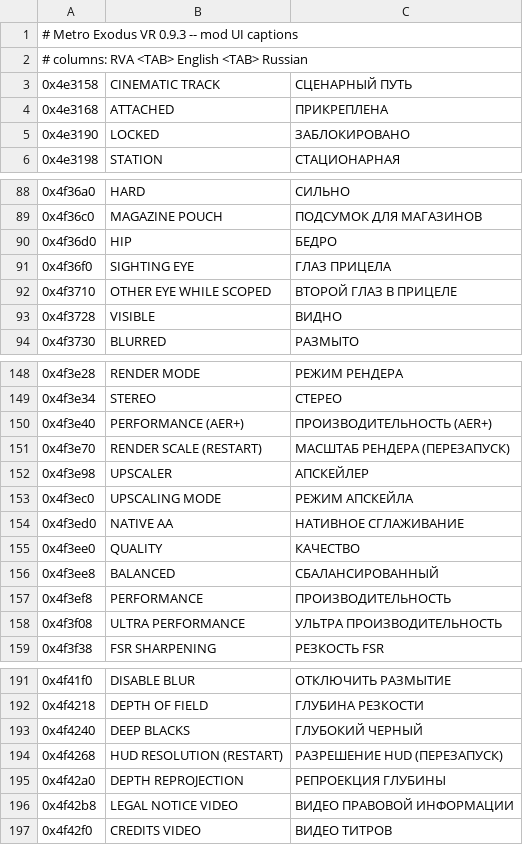
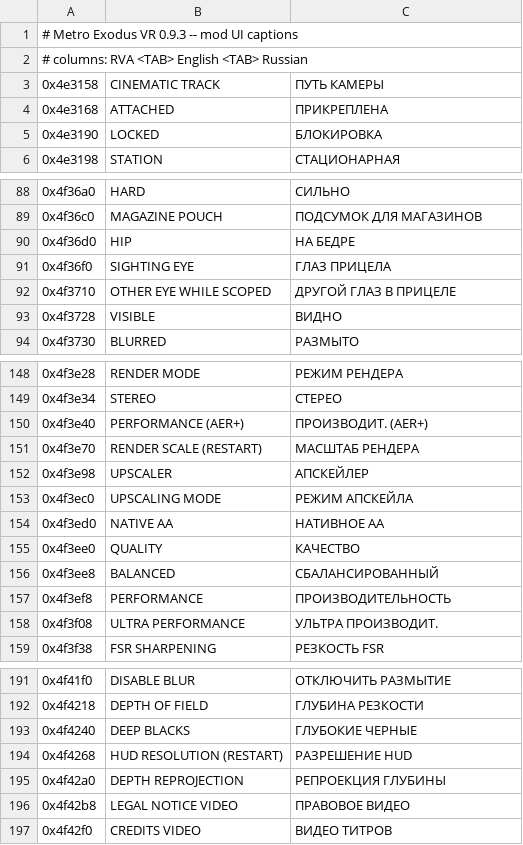
Before and after one commit to SergeSmich/MetroExodusVR, a TSV file: kit093/ru/strings-0.9.3.tsv, drawn as a sheet; only a part is shown, gaps mark what is left out; the diff covers the shown part only.

```diff
--- a/kit093/ru/strings-0.9.3.tsv
+++ b/kit093/ru/strings-0.9.3.tsv
@@ -2,5 +2,5 @@
 # columns: RVA <TAB> English <TAB> Russian
-0x4e3158	CINEMATIC TRACK	СЦЕНАРНЫЙ ПУТЬ
+0x4e3158	CINEMATIC TRACK	ПУТЬ КАМЕРЫ
 0x4e3168	ATTACHED	ПРИКРЕПЛЕНА
-0x4e3190	LOCKED	ЗАБЛОКИРОВАНО
+0x4e3190	LOCKED	БЛОКИРОВКА
 0x4e3198	STATION	СТАЦИОНАРНАЯ
@@ -89,5 +89,5 @@
 0x4f36c0	MAGAZINE POUCH	ПОДСУМОК ДЛЯ МАГАЗИНОВ
-0x4f36d0	HIP	БЕДРО
+0x4f36d0	HIP	НА БЕДРЕ
 0x4f36f0	SIGHTING EYE	ГЛАЗ ПРИЦЕЛА
-0x4f3710	OTHER EYE WHILE SCOPED	ВТОРОЙ ГЛАЗ В ПРИЦЕЛЕ
+0x4f3710	OTHER EYE WHILE SCOPED	ДРУГОЙ ГЛАЗ В ПРИЦЕЛЕ
 0x4f3728	VISIBLE	ВИДНО
@@ -149,7 +149,7 @@
 0x4f3e34	STEREO	СТЕРЕО
-0x4f3e40	PERFORMANCE (AER+)	ПРОИЗВОДИТЕЛЬНОСТЬ (AER+)
-0x4f3e70	RENDER SCALE (RESTART)	МАСШТАБ РЕНДЕРА (ПЕРЕЗАПУСК)
+0x4f3e40	PERFORMANCE (AER+)	ПРОИЗВОДИТ. (AER+)
+0x4f3e70	RENDER SCALE (RESTART)	МАСШТАБ РЕНДЕРА
 0x4f3e98	UPSCALER	АПСКЕЙЛЕР
 0x4f3ec0	UPSCALING MODE	РЕЖИМ АПСКЕЙЛА
-0x4f3ed0	NATIVE AA	НАТИВНОЕ СГЛАЖИВАНИЕ
+0x4f3ed0	NATIVE AA	НАТИВНОЕ AA
 0x4f3ee0	QUALITY	КАЧЕСТВО
@@ -157,3 +157,3 @@
 0x4f3ef8	PERFORMANCE	ПРОИЗВОДИТЕЛЬНОСТЬ
-0x4f3f08	ULTRA PERFORMANCE	УЛЬТРА ПРОИЗВОДИТЕЛЬНОСТЬ
+0x4f3f08	ULTRA PERFORMANCE	УЛЬТРА ПРОИЗВОДИТ.
 0x4f3f38	FSR SHARPENING	РЕЗКОСТЬ FSR
@@ -192,6 +192,6 @@
 0x4f4218	DEPTH OF FIELD	ГЛУБИНА РЕЗКОСТИ
-0x4f4240	DEEP BLACKS	ГЛУБОКИЙ ЧЕРНЫЙ
-0x4f4268	HUD RESOLUTION (RESTART)	РАЗРЕШЕНИЕ HUD (ПЕРЕЗАПУСК)
+0x4f4240	DEEP BLACKS	ГЛУБОКИЕ ЧЕРНЫЕ
+0x4f4268	HUD RESOLUTION (RESTART)	РАЗРЕШЕНИЕ HUD
 0x4f42a0	DEPTH REPROJECTION	РЕПРОЕКЦИЯ ГЛУБИНЫ
-0x4f42b8	LEGAL NOTICE VIDEO	ВИДЕО ПРАВОВОЙ ИНФОРМАЦИИ
+0x4f42b8	LEGAL NOTICE VIDEO	ПРАВОВОЕ ВИДЕО
 0x4f42f0	CREDITS VIDEO	ВИДЕО ТИТРОВ
```
Also changed, not shown: 25 edited cells elsewhere in this file, 1 other file.
